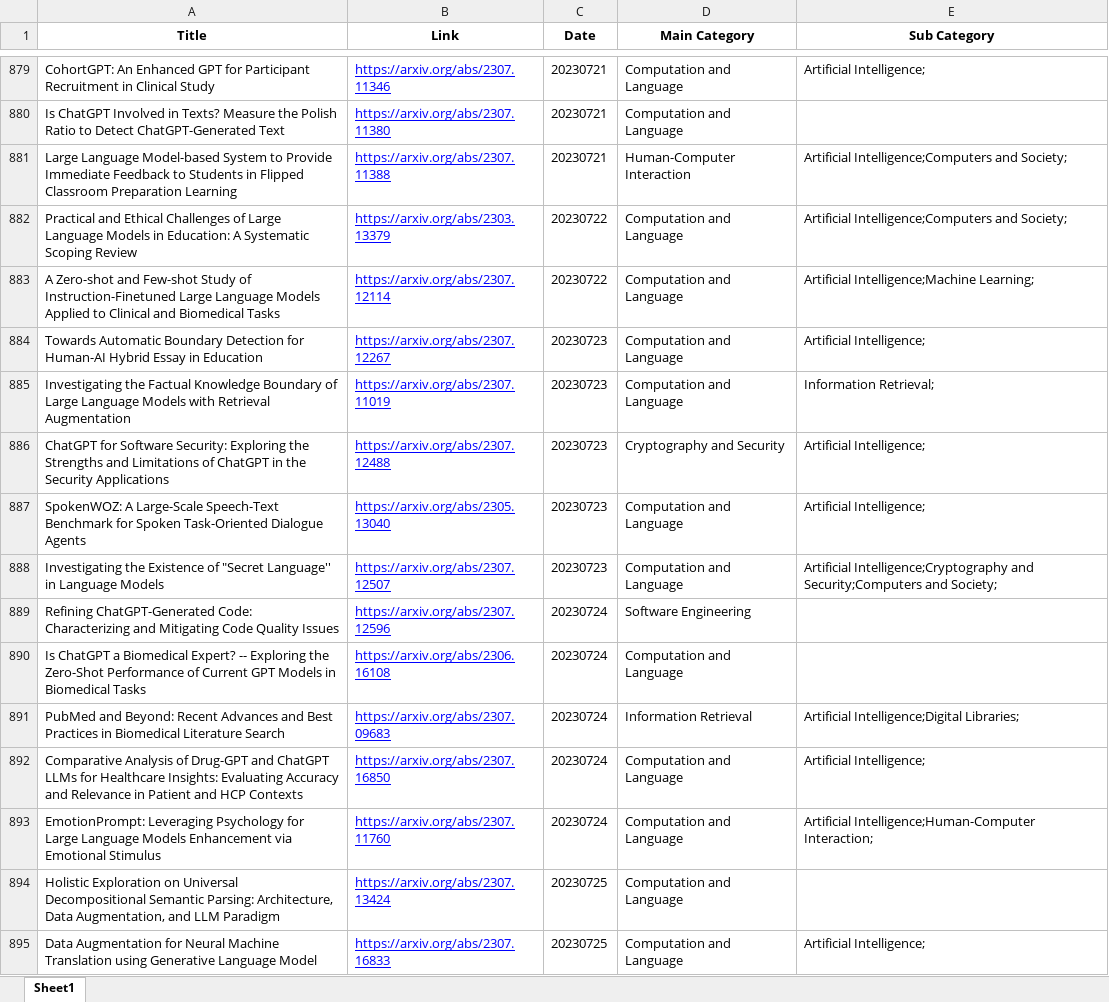
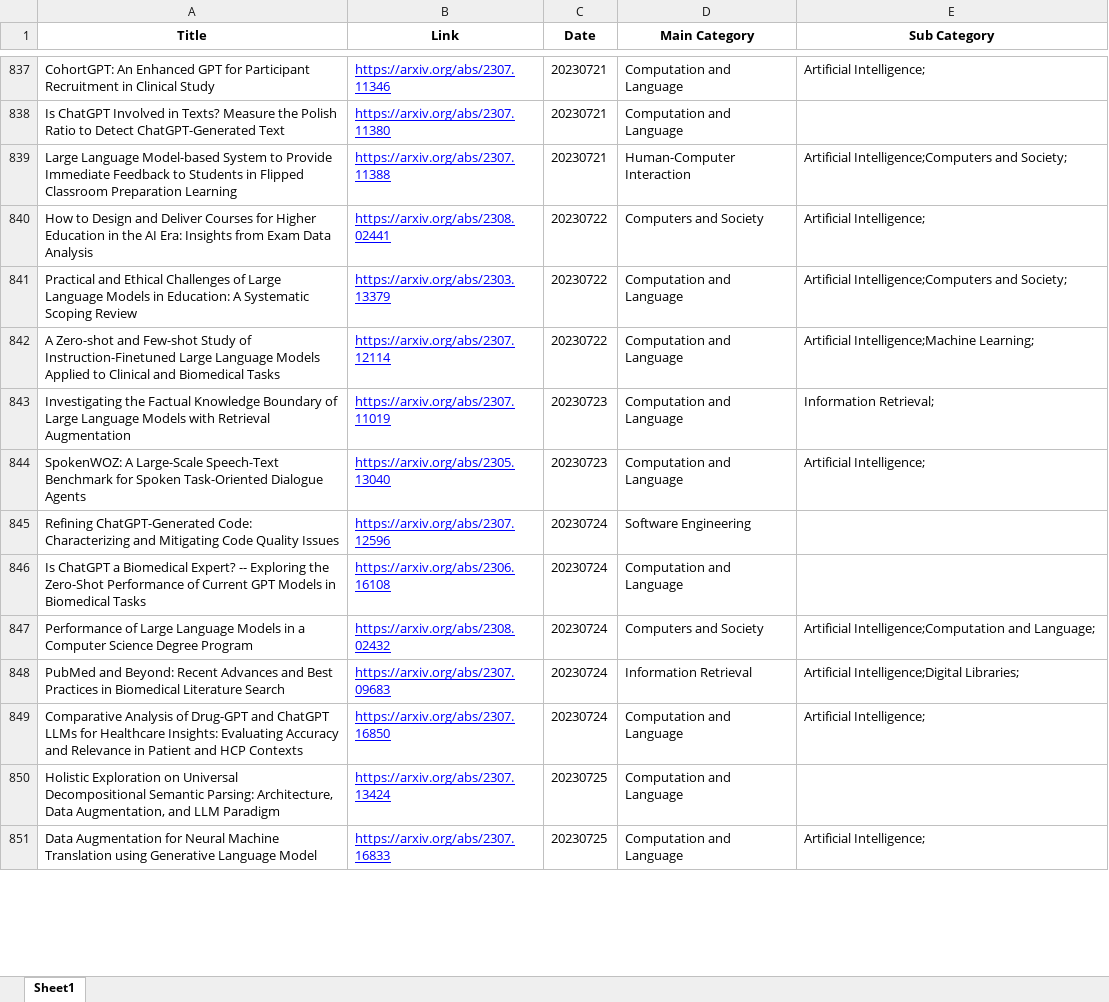
Before and after one commit to SNNUBIAI/chatgpt_arxiv_analysis, an Excel workbook: articles.xlsx, sheet Sheet1, drawn as a sheet; only a part is shown, gaps mark what is left out; values as stored, in another font and other column widths than the file's, no borders; removed rows and columns are numbered as before the commit, all else as after; the diff covers the shown part only; the diff names each change by its address in the sheet, - before the commit and + after, or states it on an @@ line.

```diff
--- a/articles.xlsx (sheet Sheet1)
+++ b/articles.xlsx (sheet Sheet1)
+row 840: How to Design and Deliver Courses for Higher Education in the AI Era: Insights from Exam Data Analysis | https://arxiv.org/abs/2308.02441 | 20230722 | Computers and Society | Artificial Intelligence;
-row 884: Towards Automatic Boundary Detection for Human-AI Hybrid Essay in Education | https://arxiv.org/abs/2307.12267 | 20230723 | Computation and Language | Artificial Intelligence;
-row 886: ChatGPT for Software Security: Exploring the Strengths and Limitations of ChatGPT in the Security Applications | https://arxiv.org/abs/2307.12488 | 20230723 | Cryptography and Security | Artificial Intelligence;
-row 888: Investigating the Existence of "Secret Language'' in Language Models | https://arxiv.org/abs/2307.12507 | 20230723 | Computation and Language | Artificial Intelligence;Cryptography and Security;Computers and Society;
+row 847: Performance of Large Language Models in a Computer Science Degree Program | https://arxiv.org/abs/2308.02432 | 20230724 | Computers and Society | Artificial Intelligence;Computation and Language;
-row 893: EmotionPrompt: Leveraging Psychology for Large Language Models Enhancement via Emotional Stimulus | https://arxiv.org/abs/2307.11760 | 20230724 | Computation and Language | Artificial Intelligence;Human-Computer Interaction;
```
Also changed, not shown: 221 added rows, 50 removed rows and 6 edited cells elsewhere in this sheet.
